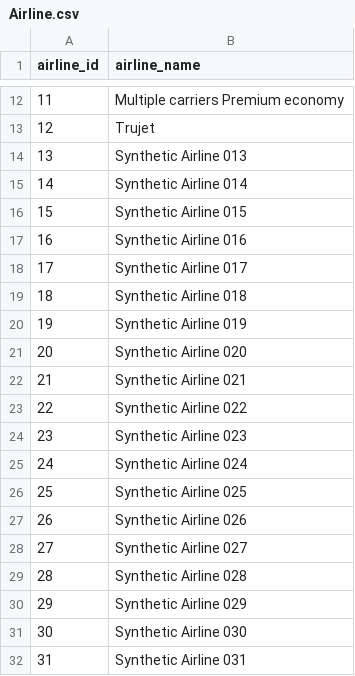
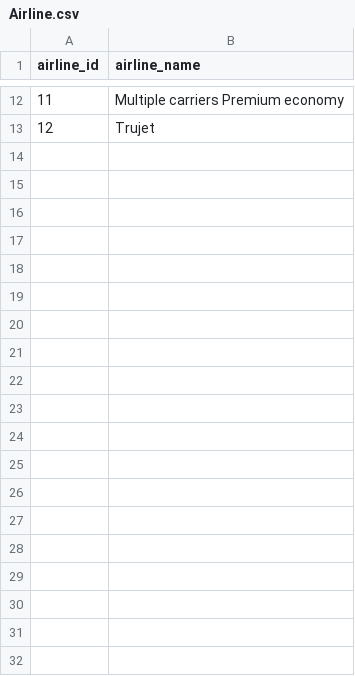
Before and after one commit to dylambs/cop-3701-Airline-Ticket-Pricing-intelligence-Database, a CSV file: csv/Airline.csv, drawn as a sheet; only a part is shown, gaps mark what is left out; the diff covers the shown part only; the diff names each change by its address in the sheet, - before the commit and + after, or states it on an @@ line.

```diff
--- a/csv/Airline.csv
+++ b/csv/Airline.csv
-row 14: 13 | Synthetic Airline 013
-row 15: 14 | Synthetic Airline 014
-row 16: 15 | Synthetic Airline 015
-row 17: 16 | Synthetic Airline 016
-row 18: 17 | Synthetic Airline 017
-row 19: 18 | Synthetic Airline 018
-row 20: 19 | Synthetic Airline 019
-row 21: 20 | Synthetic Airline 020
-row 22: 21 | Synthetic Airline 021
-row 23: 22 | Synthetic Airline 022
-row 24: 23 | Synthetic Airline 023
-row 25: 24 | Synthetic Airline 024
-row 26: 25 | Synthetic Airline 025
-row 27: 26 | Synthetic Airline 026
-row 28: 27 | Synthetic Airline 027
-row 29: 28 | Synthetic Airline 028
-row 30: 29 | Synthetic Airline 029
-row 31: 30 | Synthetic Airline 030
-row 32: 31 | Synthetic Airline 031
```
Also changed, not shown: 69 removed rows elsewhere in this file, csv/City.csv, csv/Fare.csv, 9 other files.
